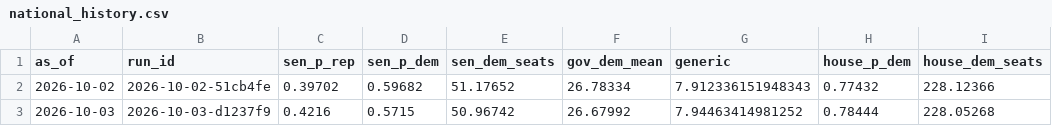
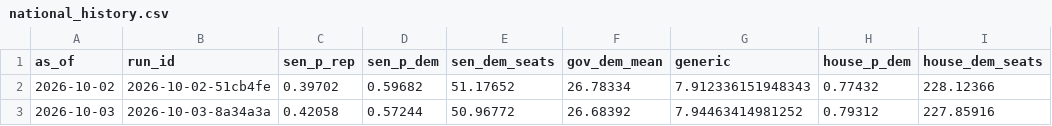
Before and after one commit to codywtripp-lgtm/election-forecast, a CSV file: data/forecasts/national_history.csv, drawn as a sheet.

```diff
--- a/data/forecasts/national_history.csv
+++ b/data/forecasts/national_history.csv
@@ -2,2 +2,2 @@ as_of,run_id,sen_p_rep,sen_p_dem,sen_dem_seats,gov_dem_mean,generic,house_p_dem,
 2026-10-02,2026-10-02-51cb4fe,0.39702,0.59682,51.17652,26.78334,7.912336151948343,0.77432,228.12366
-2026-10-03,2026-10-03-d1237f9,0.4216,0.5715,50.96742,26.67992,7.94463414981252,0.78444,228.05268
+2026-10-03,2026-10-03-8a34a3a,0.42058,0.57244,50.96772,26.68392,7.94463414981252,0.79312,227.85916
```
Also changed, not shown: data/forecasts/history.csv, 1 other file.
